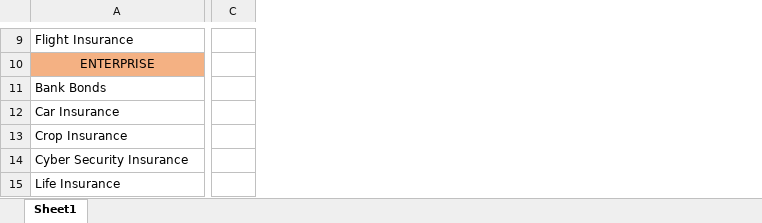
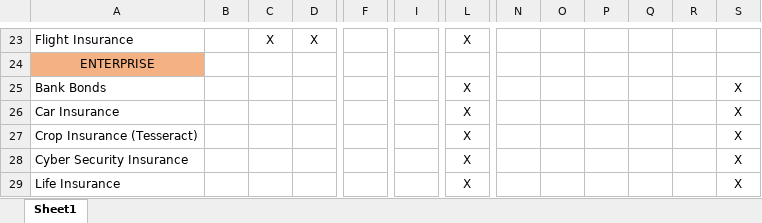
Before and after one commit to PureNukage/link-builder, an Excel workbook: assets/contracts and data.xlsx, sheet Sheet1, drawn as a sheet; only a part is shown, gaps mark what is left out; values as stored, in another font and other column widths than the file's, no borders; conditional formats not drawn; removed rows and columns are numbered as before the commit, all else as after; the diff covers the shown part only; the diff names each change by its address in the sheet, - before the commit and + after, or states it on an @@ line.

Commit message:
updated contracts and data

```diff
--- a/assets/contracts and data.xlsx (sheet Sheet1)
+++ b/assets/contracts and data.xlsx (sheet Sheet1)
+column B, empty
+column C, row 23: X
+column D, row 23: X
-column C, empty
+column F, empty
+column I, empty
+column L, rows 23-29: X |  | X | X | X | X | X
+column N, empty
+column O, empty
+column P, empty
+column Q, empty
+column R, empty
+column S, rows 25-29: all X
-A27: Crop Insurance
+A27: Crop Insurance (Tesseract)
```
Also changed, not shown: 16 added rows, 2 removed rows, 2 moved rows, 3 added columns, 5 removed columns, 3 edited cells and cell formats elsewhere in this sheet.
